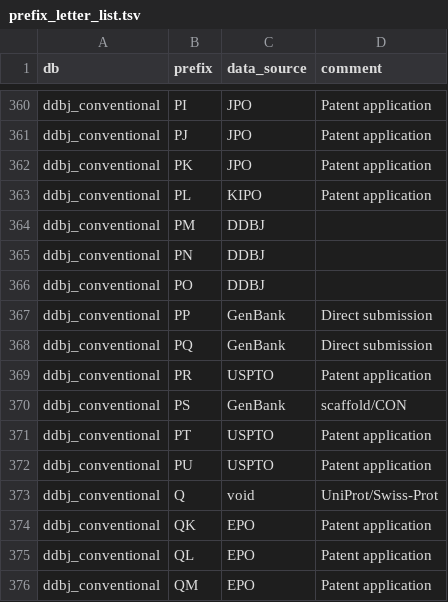
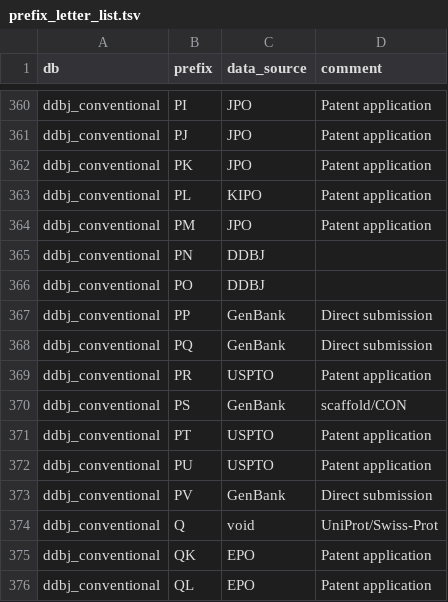
Before and after one commit to ddbj/pub, a TSV file: docs/common/prefix_letter_list.tsv, drawn as a sheet; only a part is shown, gaps mark what is left out; the shorter side is filled out with more unchanged rows.

Commit message:
Update prefix_letter_list.tsv

```diff
--- a/docs/common/prefix_letter_list.tsv
+++ b/docs/common/prefix_letter_list.tsv
@@ -363,3 +363,3 @@ ddbj_conventional	PK	JPO	Patent application
 ddbj_conventional	PL	KIPO	Patent application
-ddbj_conventional	PM	DDBJ	
+ddbj_conventional	PM	JPO	Patent application
 ddbj_conventional	PN	DDBJ	
@@ -372,2 +372,3 @@ ddbj_conventional	PT	USPTO	Patent application
 ddbj_conventional	PU	USPTO	Patent application
+ddbj_conventional	PV	GenBank	Direct submission
 ddbj_conventional	Q	void	UniProt/Swiss-Prot
```
